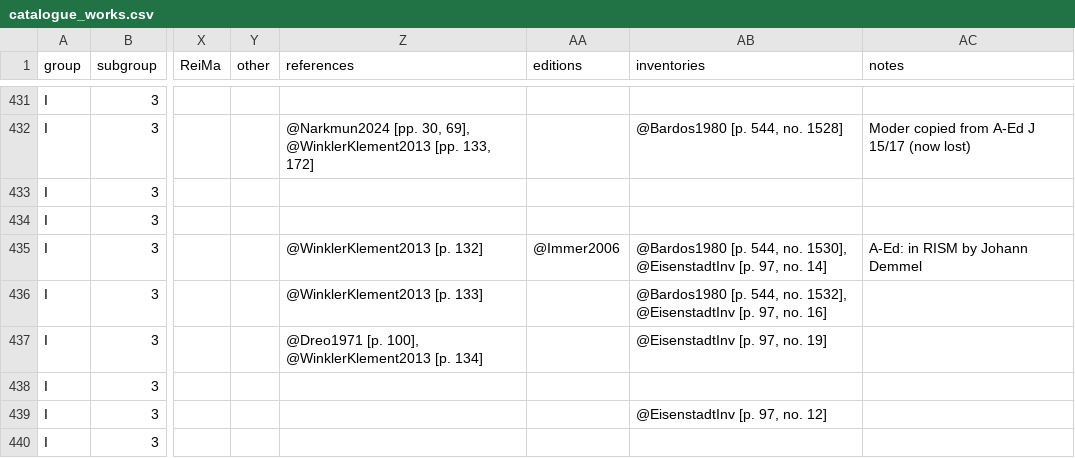
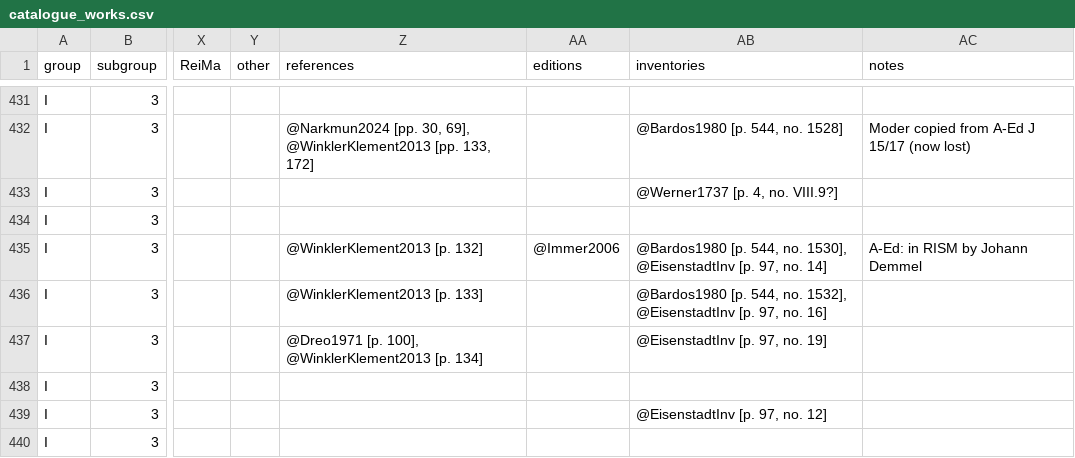
Before and after one commit to edition-esser-skala/werner-catalogue-of-works, a CSV file: data/catalogue_works.csv, drawn as a sheet; only a part is shown, gaps mark what is left out; the diff names each change by its address in the sheet, - before the commit and + after, or states it on an @@ line.

```diff
--- a/data/catalogue_works.csv
+++ b/data/catalogue_works.csv
-AB433 (inventories): (empty)
+AB433 (inventories): @Werner1737 [p. 4, no. VIII.9?]
```
Also changed, not shown: 15 other files.
